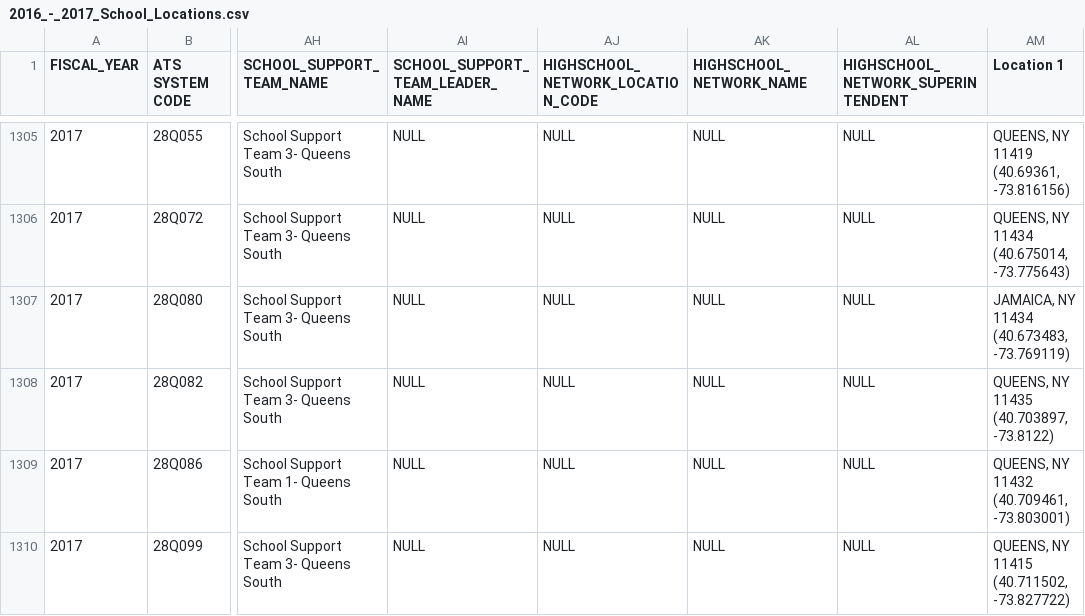
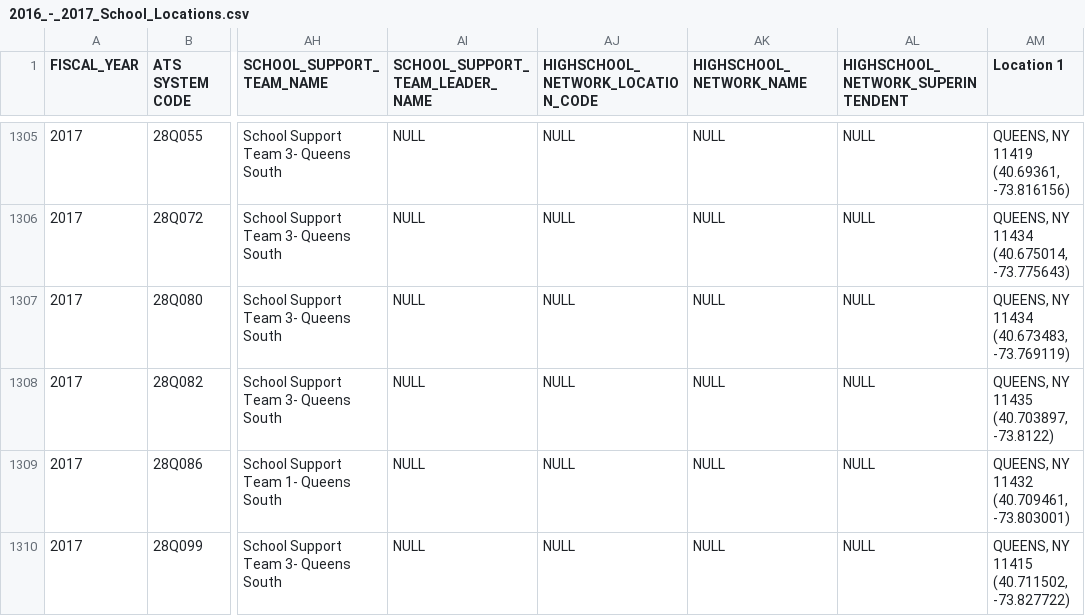
Before and after one commit to NYPL/MyLibraryNYCApp, a CSV file: data/public/2016_-_2017_School_Locations.csv (was data/2016_-_2017_School_Locations.csv), drawn as a sheet; only a part is shown, gaps mark what is left out; ↵ is a line break in a cell; the diff covers the shown part only; the diff names each change by its address in the sheet, - before the commit and + after, or states it on an @@ line.

```diff
--- a/data/2016_-_2017_School_Locations.csv
+++ b/data/public/2016_-_2017_School_Locations.csv
-AM1307 (Location 1): JAMAICA, NY 11434 ↵ (40.673483, -73.769119)
+AM1307 (Location 1): QUEENS, NY 11434 ↵ (40.673483, -73.769119)
```
Also changed, not shown: 21 edited cells elsewhere in this file, 10 other files.
